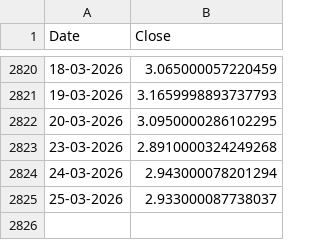
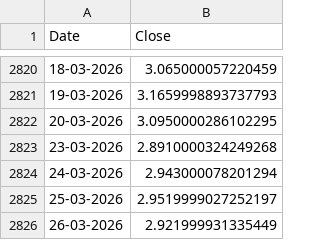
Before and after one commit to yieldchaser/nat-gas-data-pipeline, a CSV file: data/nat_gas_continuous.csv, drawn as a sheet; only a part is shown, gaps mark what is left out.

```diff
--- a/data/nat_gas_continuous.csv
+++ b/data/nat_gas_continuous.csv
@@ -2824,2 +2824,3 @@ Date,Close
 24-03-2026,2.943000078201294
-25-03-2026,2.933000087738037
+25-03-2026,2.9519999027252197
+26-03-2026,2.921999931335449
```
